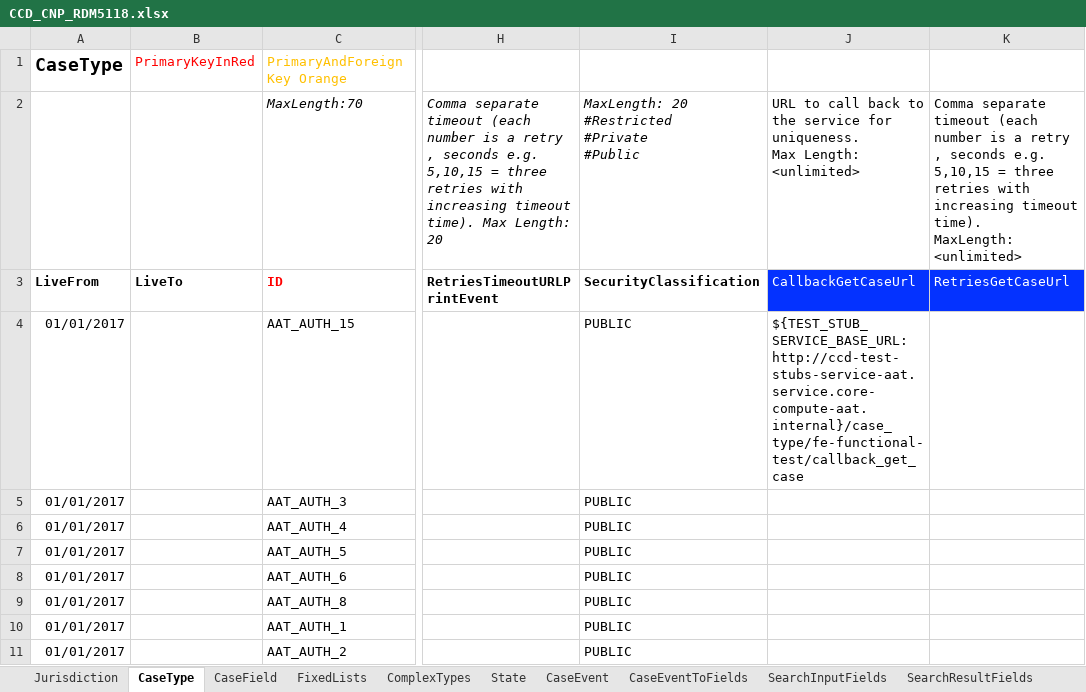
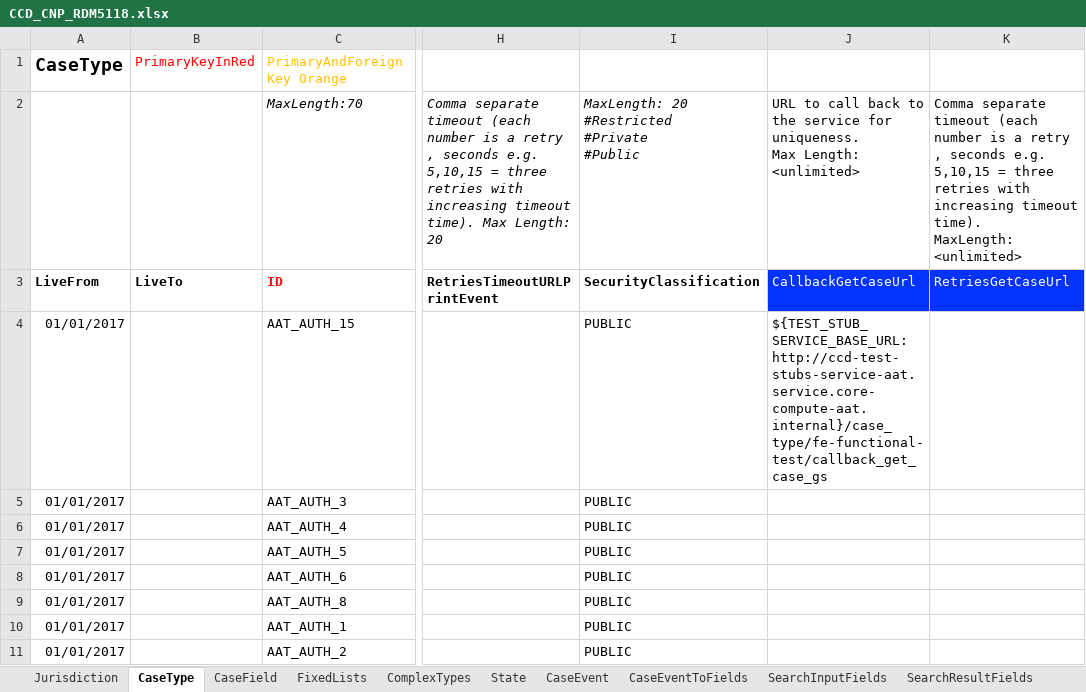
Before and after one commit to hmcts/ccd-test-definitions, an Excel workbook: src/main/resources/uk/gov/hmcts/ccd/test_definitions/excel/CCD_CNP_RDM5118.xlsx, sheet CaseType, drawn as a sheet; only a part is shown, gaps mark what is left out; values as stored, in another font and other column widths than the file's, no borders; the diff names each change by its address in the sheet, - before the commit and + after, or states it on an @@ line.

Commit message:
CCD-3152 - Add event enabling condition and callback url

```diff
--- a/src/main/resources/uk/gov/hmcts/ccd/test_definitions/excel/CCD_CNP_RDM5118.xlsx (sheet CaseType)
+++ b/src/main/resources/uk/gov/hmcts/ccd/test_definitions/excel/CCD_CNP_RDM5118.xlsx (sheet CaseType)
-J4: ${TEST_STUB_SERVICE_BASE_URL:http://ccd-test-stubs-service-aat.service.core-compute-aat.internal}/case_type/fe-functional-test/callback_get_case
+J4: ${TEST_STUB_SERVICE_BASE_URL:http://ccd-test-stubs-service-aat.service.core-compute-aat.internal}/case_type/fe-functional-test/callback_get_case_gs
```
Also changed, not shown: sheet CaseEvent, 10 other files.
